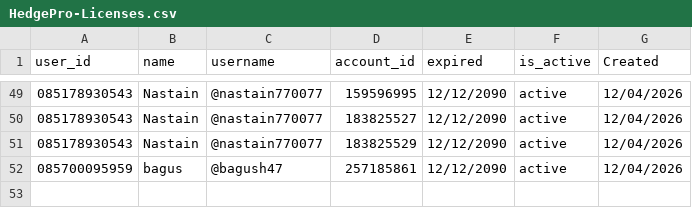
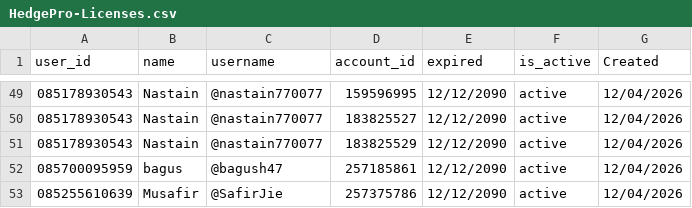
Before and after one commit to satriadwibagaskara/HedgePro-Licenses, a CSV file: HedgePro-Licenses.csv, drawn as a sheet; only a part is shown, gaps mark what is left out.

Commit message:
Add license Musafir 257375786

```diff
--- a/HedgePro-Licenses.csv
+++ b/HedgePro-Licenses.csv
@@ -52 +52,2 @@ user_id,name,username,account_id,expired,is_active,Created
 085700095959,bagus,@bagush47,257185861,12/12/2090,active,12/04/2026
+085255610639,Musafir,@SafirJie,257375786,12/12/2090,active,12/04/2026
```
